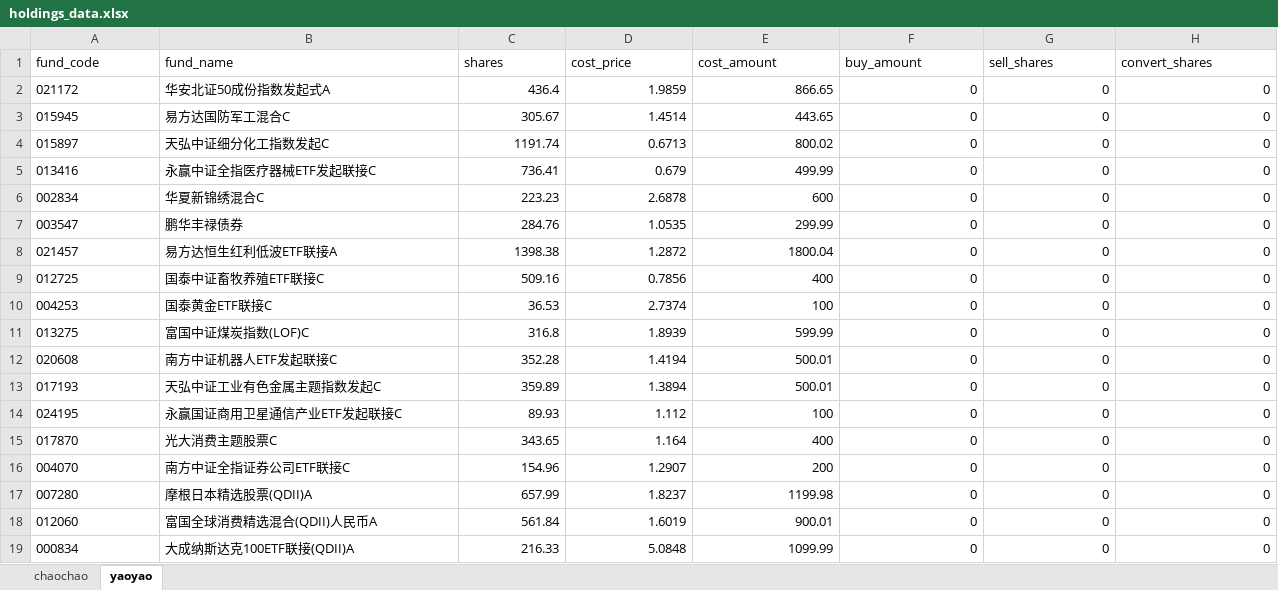
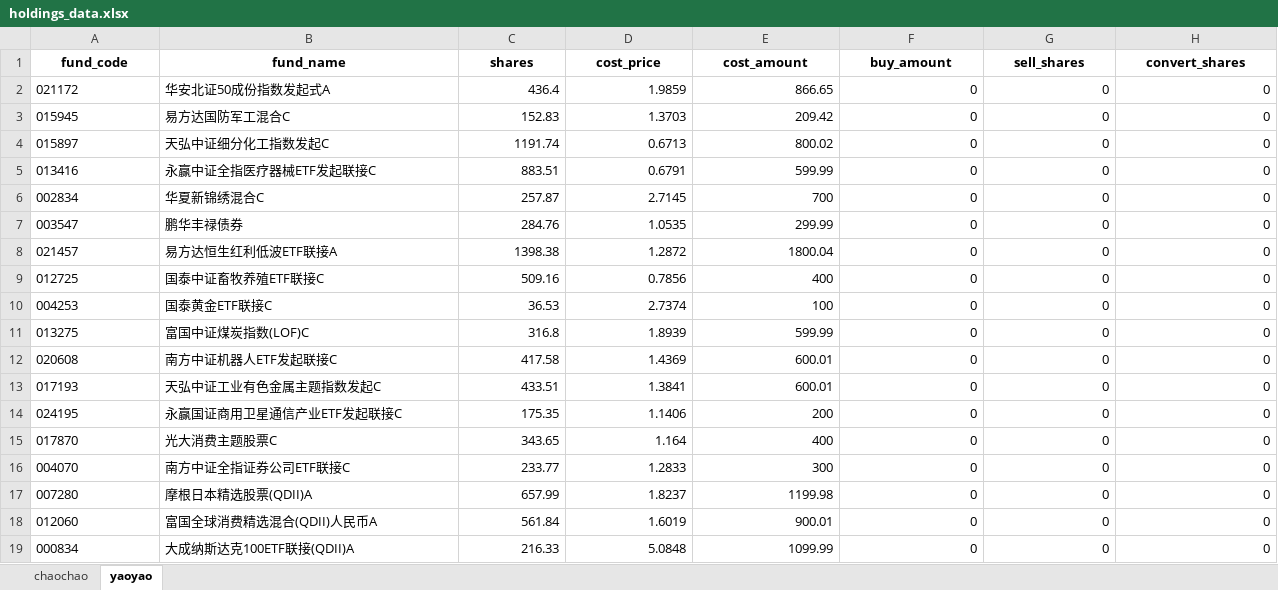
Before and after one commit to SevenKale/fund-report, an Excel workbook: holdings_data.xlsx, sheet yaoyao, drawn as a sheet; only a part is shown; values as stored, in another font and other column widths than the file's, no borders; the diff covers the shown part only; the diff names each change by its address in the sheet, - before the commit and + after, or states it on an @@ line.

```diff
--- a/holdings_data.xlsx (sheet yaoyao)
+++ b/holdings_data.xlsx (sheet yaoyao)
@@ A1:H1 bold: off → on, alignment: left → center @@
-C3 (shares): 305.67
+C3 (shares): 152.83
-D3 (cost_price): 1.4514
+D3 (cost_price): 1.3703
-E3 (cost_amount): 443.65
+E3 (cost_amount): 209.42
-C5 (shares): 736.41
+C5 (shares): 883.51
-D5 (cost_price): 0.679
+D5 (cost_price): 0.6791
-E5 (cost_amount): 499.99
+E5 (cost_amount): 599.99
-C6 (shares): 223.23
+C6 (shares): 257.87
-D6 (cost_price): 2.6878
+D6 (cost_price): 2.7145
-E6 (cost_amount): 600
+E6 (cost_amount): 700
-C12 (shares): 352.28
+C12 (shares): 417.58
-D12 (cost_price): 1.4194
+D12 (cost_price): 1.4369
-E12:E13 (cost_amount): 500.01
+E12:E13 (cost_amount): 600.01
-C13 (shares): 359.89
+C13 (shares): 433.51
-D13 (cost_price): 1.3894
+D13 (cost_price): 1.3841
-C14 (shares): 89.93
+C14 (shares): 175.35
-D14 (cost_price): 1.112
+D14 (cost_price): 1.1406
-E14 (cost_amount): 100
+E14 (cost_amount): 200
-C16 (shares): 154.96
+C16 (shares): 233.77
-D16 (cost_price): 1.2907
+D16 (cost_price): 1.2833
-E16 (cost_amount): 200
+E16 (cost_amount): 300
```
Also changed, not shown: cell formats elsewhere in this sheet, sheet chaochao, 1 other file.
